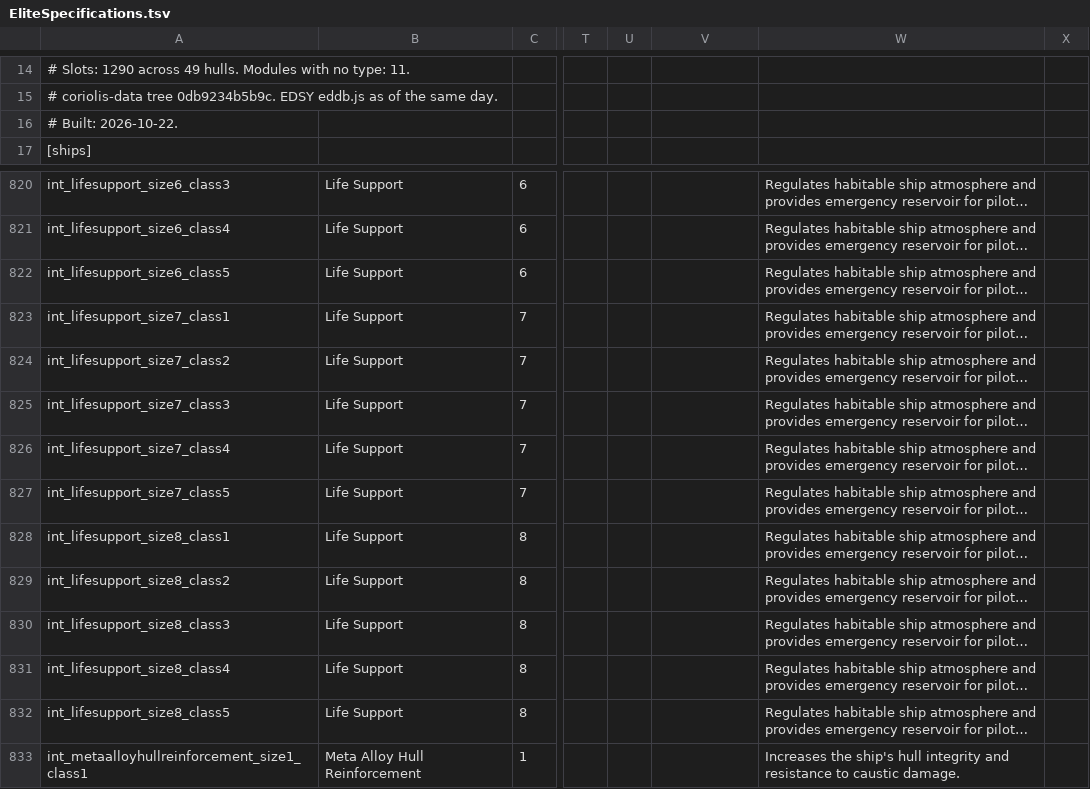
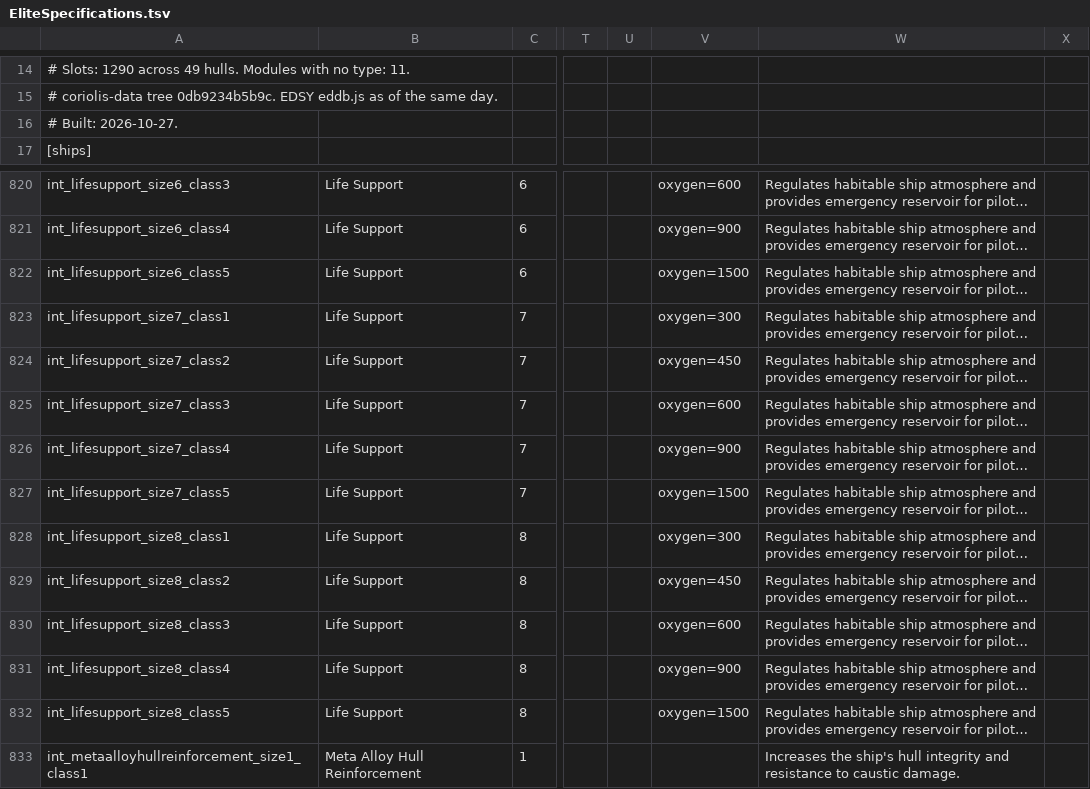
Before and after one commit to dseelinger/d47, a TSV file: src/D47.Core/Knowledge/EliteSpecifications.tsv, drawn as a sheet; only a part is shown, gaps mark what is left out; long unchanged cells end in …; the diff covers the shown part only; the diff names each change by its address in the sheet, - before the commit and + after, or states it on an @@ line.

```diff
--- a/src/D47.Core/Knowledge/EliteSpecifications.tsv
+++ b/src/D47.Core/Knowledge/EliteSpecifications.tsv
-A16: # Built: 2026-10-22.
+A16: # Built: 2026-10-27.
-V820: (empty)
+V820: oxygen=600
-V821: (empty)
+V821: oxygen=900
-V822: (empty)
+V822: oxygen=1500
-V823: (empty)
+V823: oxygen=300
-V824: (empty)
+V824: oxygen=450
-V825: (empty)
+V825: oxygen=600
-V826: (empty)
+V826: oxygen=900
-V827: (empty)
+V827: oxygen=1500
-V828: (empty)
+V828: oxygen=300
-V829: (empty)
+V829: oxygen=450
-V830: (empty)
+V830: oxygen=600
-V831: (empty)
+V831: oxygen=900
-V832: (empty)
+V832: oxygen=1500
```
Also changed, not shown: 27 edited cells elsewhere in this file, 3 other files.
